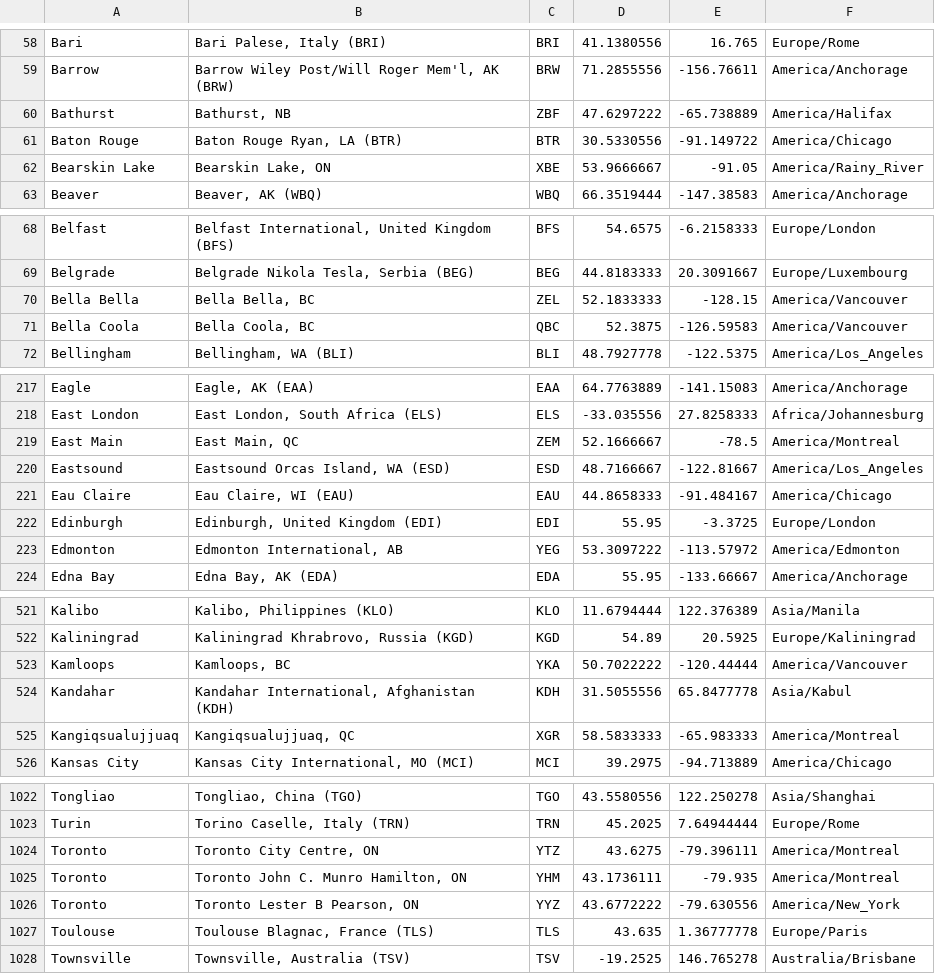
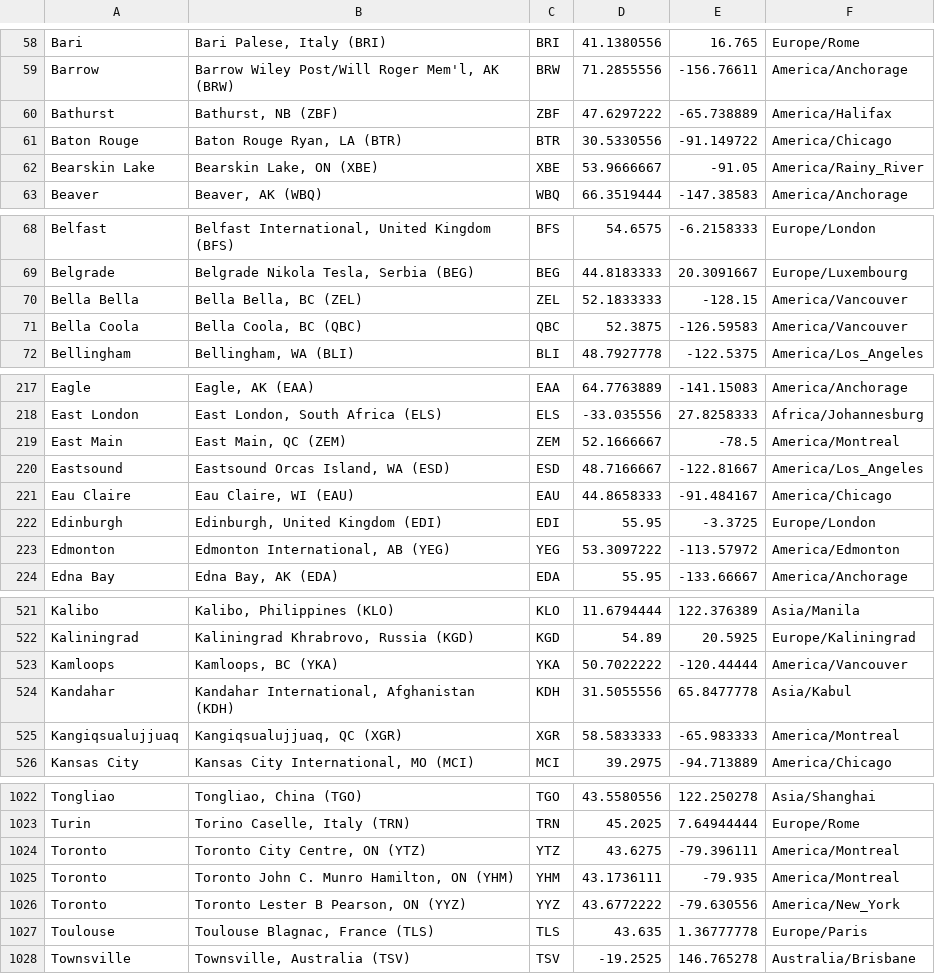
Before and after one commit to Dawenster/fly_shortcut_rails, a CSV file: db/airports.csv, drawn as a sheet; only a part is shown, gaps mark what is left out; the diff covers the shown part only.

Commit message:
Revised airports csv so all airport names have code appended

```diff
--- a/db/airports.csv
+++ b/db/airports.csv
@@ -59,5 +59,5 @@ Bari,"Bari Palese, Italy (BRI)",BRI,41.1380556,16.765,Europe/Rome
 Barrow,"Barrow Wiley Post/Will Roger Mem'l, AK (BRW)",BRW,71.2855556,-156.76611,America/Anchorage
-Bathurst,"Bathurst, NB",ZBF,47.6297222,-65.738889,America/Halifax
+Bathurst,"Bathurst, NB (ZBF)",ZBF,47.6297222,-65.738889,America/Halifax
 Baton Rouge,"Baton Rouge Ryan, LA (BTR)",BTR,30.5330556,-91.149722,America/Chicago
-Bearskin Lake,"Bearskin Lake, ON",XBE,53.9666667,-91.05,America/Rainy_River
+Bearskin Lake,"Bearskin Lake, ON (XBE)",XBE,53.9666667,-91.05,America/Rainy_River
 Beaver,"Beaver, AK (WBQ)",WBQ,66.3519444,-147.38583,America/Anchorage
@@ -69,4 +69,4 @@ Belfast,"Belfast International, United Kingdom (BFS)",BFS,54.6575,-6.2158333,Eur
 Belgrade,"Belgrade Nikola Tesla, Serbia (BEG)",BEG,44.8183333,20.3091667,Europe/Luxembourg
-Bella Bella,"Bella Bella, BC",ZEL,52.1833333,-128.15,America/Vancouver
-Bella Coola,"Bella Coola, BC",QBC,52.3875,-126.59583,America/Vancouver
+Bella Bella,"Bella Bella, BC (ZEL)",ZEL,52.1833333,-128.15,America/Vancouver
+Bella Coola,"Bella Coola, BC (QBC)",QBC,52.3875,-126.59583,America/Vancouver
 Bellingham,"Bellingham, WA (BLI)",BLI,48.7927778,-122.5375,America/Los_Angeles
@@ -218,3 +218,3 @@ Eagle,"Eagle, AK (EAA)",EAA,64.7763889,-141.15083,America/Anchorage
 East London,"East London, South Africa (ELS)",ELS,-33.035556,27.8258333,Africa/Johannesburg
-East Main,"East Main, QC",ZEM,52.1666667,-78.5,America/Montreal
+East Main,"East Main, QC (ZEM)",ZEM,52.1666667,-78.5,America/Montreal
 Eastsound,"Eastsound Orcas Island, WA (ESD)",ESD,48.7166667,-122.81667,America/Los_Angeles
@@ -222,3 +222,3 @@ Eau Claire,"Eau Claire, WI (EAU)",EAU,44.8658333,-91.484167,America/Chicago
 Edinburgh,"Edinburgh, United Kingdom (EDI)",EDI,55.95,-3.3725,Europe/London
-Edmonton,"Edmonton International, AB",YEG,53.3097222,-113.57972,America/Edmonton
+Edmonton,"Edmonton International, AB (YEG)",YEG,53.3097222,-113.57972,America/Edmonton
 Edna Bay,"Edna Bay, AK (EDA)",EDA,55.95,-133.66667,America/Anchorage
@@ -522,5 +522,5 @@ Kalibo,"Kalibo, Philippines (KLO)",KLO,11.6794444,122.376389,Asia/Manila
 Kaliningrad,"Kaliningrad Khrabrovo, Russia (KGD)",KGD,54.89,20.5925,Europe/Kaliningrad
-Kamloops,"Kamloops, BC",YKA,50.7022222,-120.44444,America/Vancouver
+Kamloops,"Kamloops, BC (YKA)",YKA,50.7022222,-120.44444,America/Vancouver
 Kandahar,"Kandahar International, Afghanistan (KDH)",KDH,31.5055556,65.8477778,Asia/Kabul
-Kangiqsualujjuaq,"Kangiqsualujjuaq, QC",XGR,58.5833333,-65.983333,America/Montreal
+Kangiqsualujjuaq,"Kangiqsualujjuaq, QC (XGR)",XGR,58.5833333,-65.983333,America/Montreal
 Kansas City,"Kansas City International, MO (MCI)",MCI,39.2975,-94.713889,America/Chicago
@@ -1023,5 +1023,5 @@ Tongliao,"Tongliao, China (TGO)",TGO,43.5580556,122.250278,Asia/Shanghai
 Turin,"Torino Caselle, Italy (TRN)",TRN,45.2025,7.64944444,Europe/Rome
-Toronto,"Toronto City Centre, ON",YTZ,43.6275,-79.396111,America/Montreal
-Toronto,"Toronto John C. Munro Hamilton, ON",YHM,43.1736111,-79.935,America/Montreal
-Toronto,"Toronto Lester B Pearson, ON",YYZ,43.6772222,-79.630556,America/New_York
+Toronto,"Toronto City Centre, ON (YTZ)",YTZ,43.6275,-79.396111,America/Montreal
+Toronto,"Toronto John C. Munro Hamilton, ON (YHM)",YHM,43.1736111,-79.935,America/Montreal
+Toronto,"Toronto Lester B Pearson, ON (YYZ)",YYZ,43.6772222,-79.630556,America/New_York
 Toulouse,"Toulouse Blagnac, France (TLS)",TLS,43.635,1.36777778,Europe/Paris
```
Also changed, not shown: 45 edited cells elsewhere in this file.
